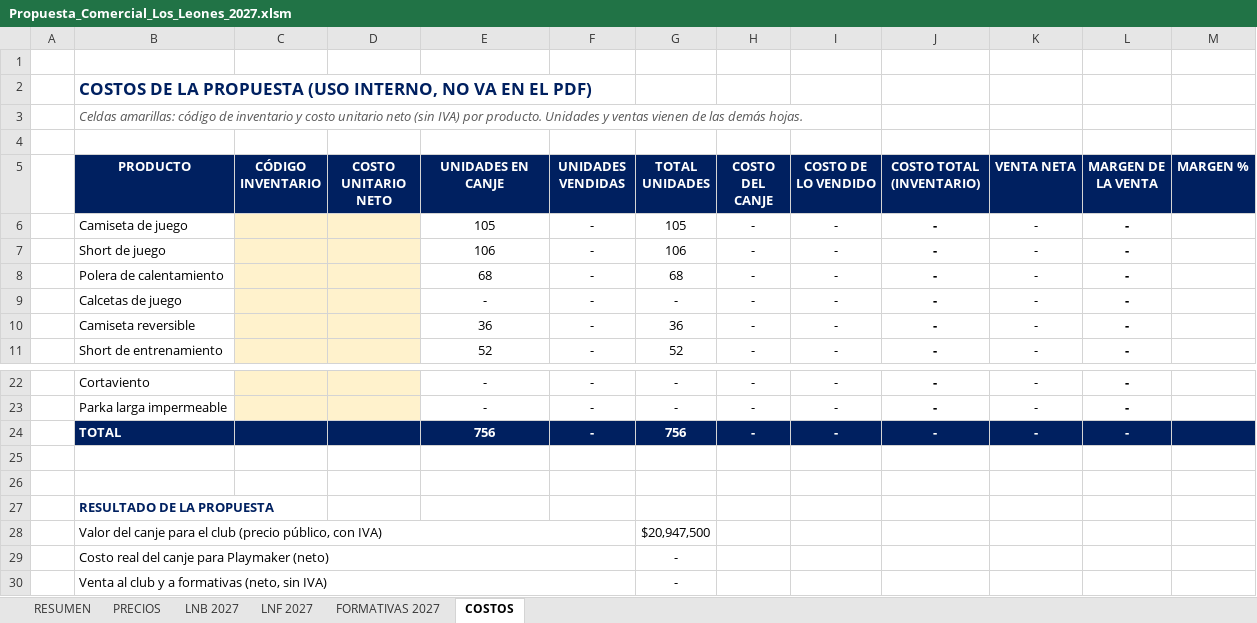
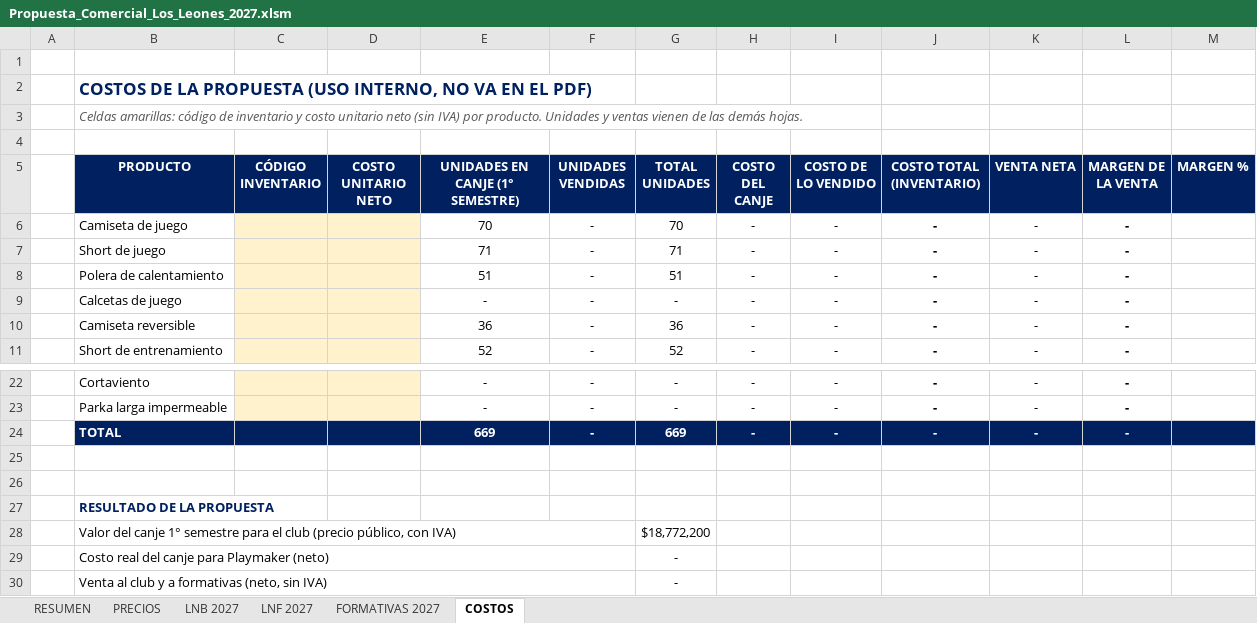
Before and after one commit to seanduarteu-cyber/PRODUCCION-PLAYMAKER, an Excel workbook: propuestas/leones-quilpue/Propuesta_Comercial_Los_Leones_2027.xlsm, sheet COSTOS, drawn as a sheet; only a part is shown, gaps mark what is left out; values as stored, in another font and other column widths than the file's, no borders; charts and pictures and conditional formats not drawn; removed rows and columns are numbered as before the commit, all else as after; the diff names each change by its address in the sheet, - before the commit and + after, or states it on an @@ line.

```diff
--- a/propuestas/leones-quilpue/Propuesta_Comercial_Los_Leones_2027.xlsm (sheet COSTOS)
+++ b/propuestas/leones-quilpue/Propuesta_Comercial_Los_Leones_2027.xlsm (sheet COSTOS)
-E5: UNIDADES EN CANJE
+E5: UNIDADES EN CANJE (1° SEMESTRE)
-E6 (UNIDADES EN CANJE (1° SEMESTRE)): 105
+E6 (UNIDADES EN CANJE (1° SEMESTRE)): 70
-G6 (TOTAL UNIDADES): 105
+G6 (TOTAL UNIDADES): 70
-E7 (UNIDADES EN CANJE (1° SEMESTRE)): 106
+E7 (UNIDADES EN CANJE (1° SEMESTRE)): 71
-G7 (TOTAL UNIDADES): 106
+G7 (TOTAL UNIDADES): 71
-E8 (UNIDADES EN CANJE (1° SEMESTRE)): 68
+E8 (UNIDADES EN CANJE (1° SEMESTRE)): 51
-G8 (TOTAL UNIDADES): 68
+G8 (TOTAL UNIDADES): 51
-E24 (UNIDADES EN CANJE (1° SEMESTRE)): 756
+E24 (UNIDADES EN CANJE (1° SEMESTRE)): 669
-G24 (TOTAL UNIDADES): 756
+G24 (TOTAL UNIDADES): 669
-row 28:  | Valor del canje para el club (precio público, con IVA) |  |  |  |  | $20,947,500
+row 28:  | Valor del canje 1° semestre para el club (precio público, con IVA) |  |  |  |  | $18,772,200
```
Also changed, not shown: sheet RESUMEN, sheet LNF 2027, sheet LNB 2027, formulas that keep their value, 1 other file.
